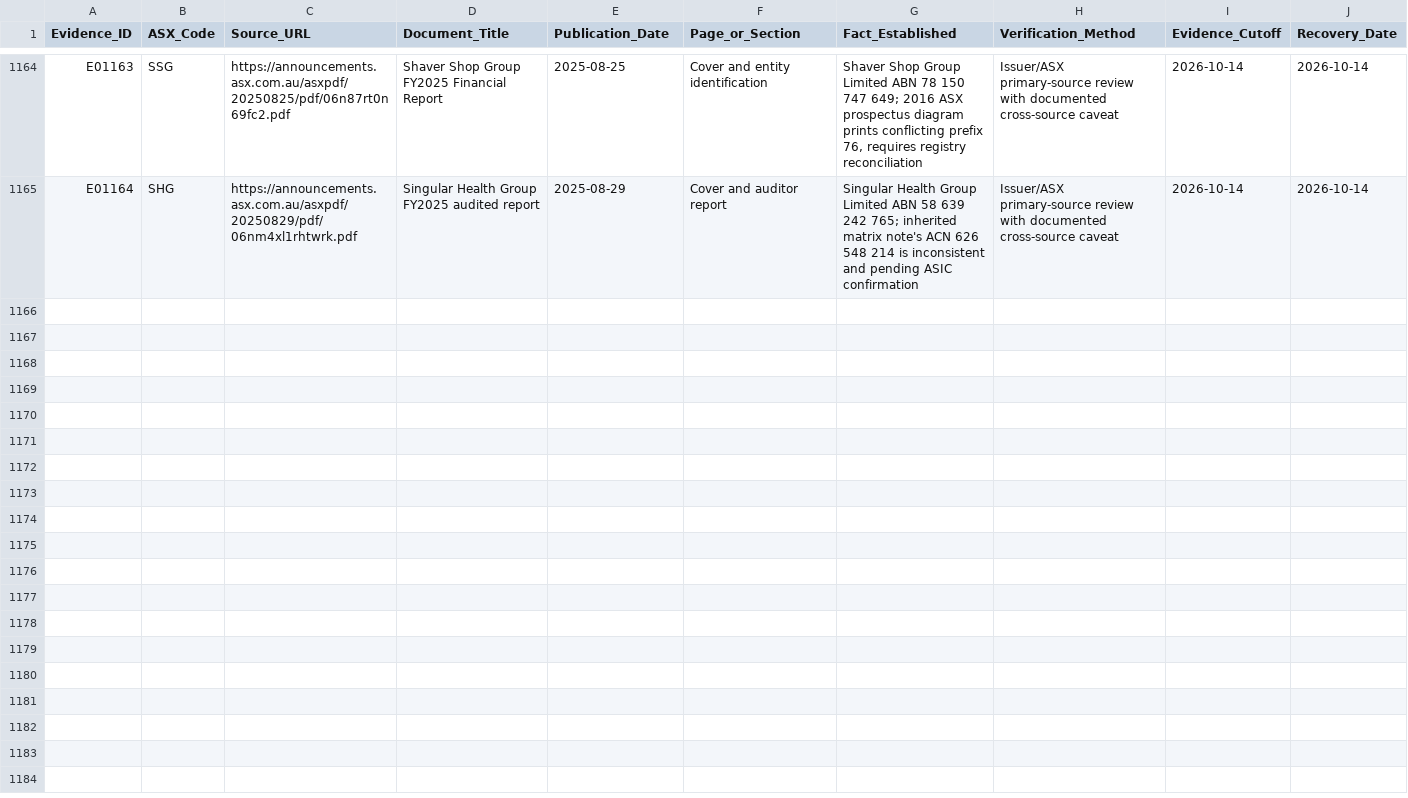
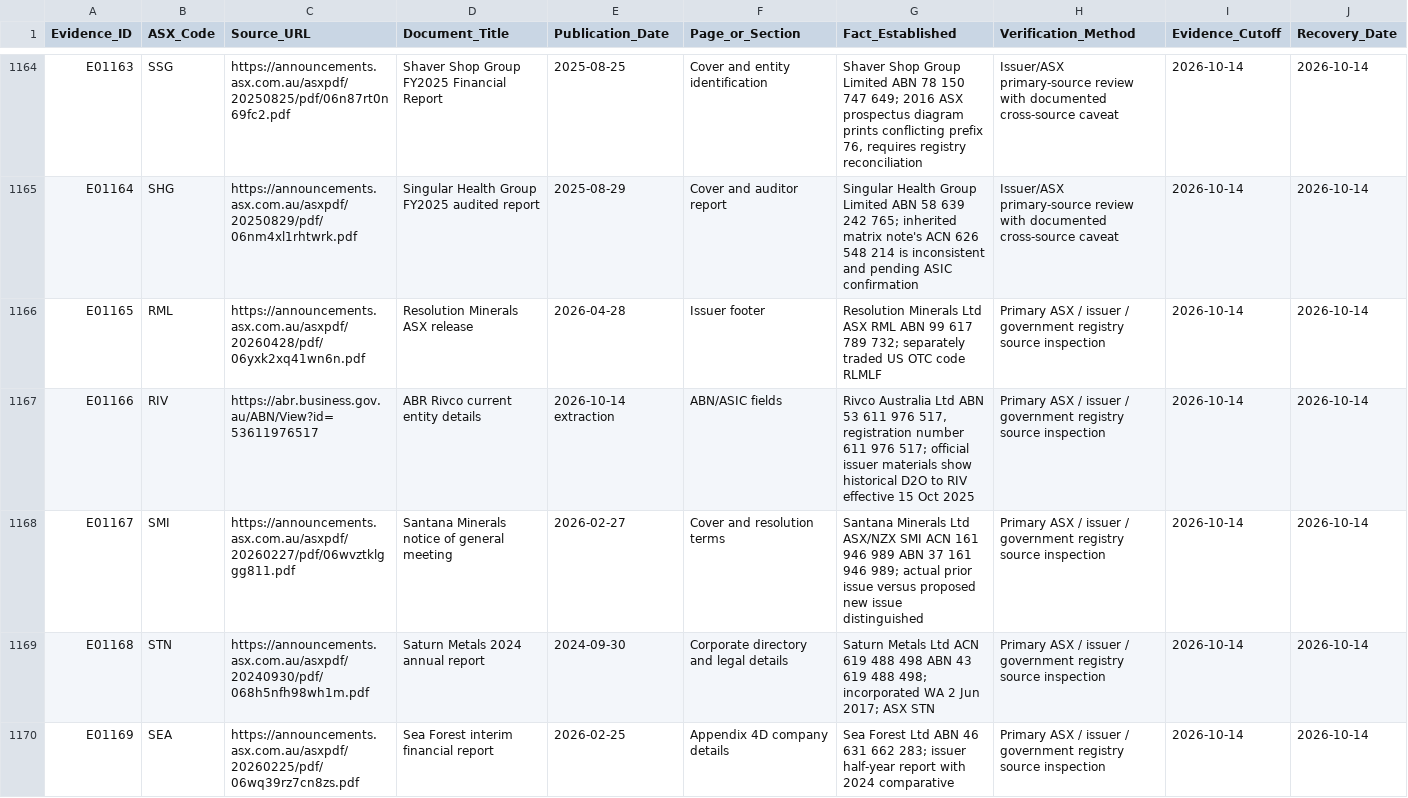
Before and after one commit to ngt-wayfinder/a-p-s-research, a CSV file: research/STEP_1_3_2_4_PRIMARY_EVIDENCE_LEDGER.csv, drawn as a sheet; only a part is shown, gaps mark what is left out; the diff names each change by its address in the sheet, - before the commit and + after, or states it on an @@ line.

Commit message:
Add source receipts for RML RIV SMI STN SEA primary issuer batch

```diff
--- a/research/STEP_1_3_2_4_PRIMARY_EVIDENCE_LEDGER.csv
+++ b/research/STEP_1_3_2_4_PRIMARY_EVIDENCE_LEDGER.csv
+row 1166: E01165 | RML | https://announcements.asx.com.au/asxpdf/20260428/pdf/06yxk2xq41wn6n.pdf | Resolution Minerals ASX release | 2026-04-28 | Issuer footer | Resolution Minerals Ltd ASX RML ABN 99 617 789 732; separately traded US OTC code RLMLF | Primary ASX / issuer / government registry source inspection | 2026-10-14 | 2026-10-14
+row 1167: E01166 | RIV | https://abr.business.gov.au/ABN/View?id=53611976517 | ABR Rivco current entity details | 2026-10-14 extraction | ABN/ASIC fields | Rivco Australia Ltd ABN 53 611 976 517, registration number 611 976 517; official issuer materials show historical D2O to RIV effective 15 Oct 2025 | Primary ASX / issuer / government registry source inspection | 2026-10-14 | 2026-10-14
+row 1168: E01167 | SMI | https://announcements.asx.com.au/asxpdf/20260227/pdf/06wvztklggg811.pdf | Santana Minerals notice of general meeting | 2026-02-27 | Cover and resolution terms | Santana Minerals Ltd ASX/NZX SMI ACN 161 946 989 ABN 37 161 946 989; actual prior issue versus proposed new issue distinguished | Primary ASX / issuer / government registry source inspection | 2026-10-14 | 2026-10-14
+row 1169: E01168 | STN | https://announcements.asx.com.au/asxpdf/20240930/pdf/068h5nfh98wh1m.pdf | Saturn Metals 2024 annual report | 2024-09-30 | Corporate directory and legal details | Saturn Metals Ltd ACN 619 488 498 ABN 43 619 488 498; incorporated WA 2 Jun 2017; ASX STN | Primary ASX / issuer / government registry source inspection | 2026-10-14 | 2026-10-14
+row 1170: E01169 | SEA | https://announcements.asx.com.au/asxpdf/20260225/pdf/06wq39rz7cn8zs.pdf | Sea Forest interim financial report | 2026-02-25 | Appendix 4D company details | Sea Forest Ltd ABN 46 631 662 283; issuer half-year report with 2024 comparative | Primary ASX / issuer / government registry source inspection | 2026-10-14 | 2026-10-14
```
